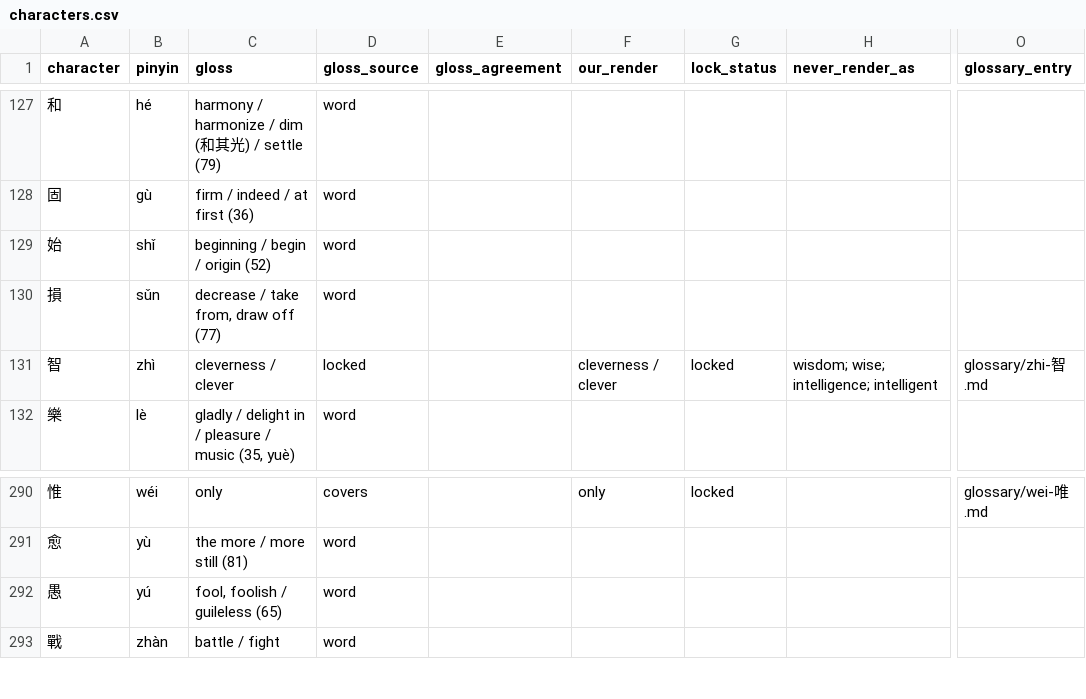
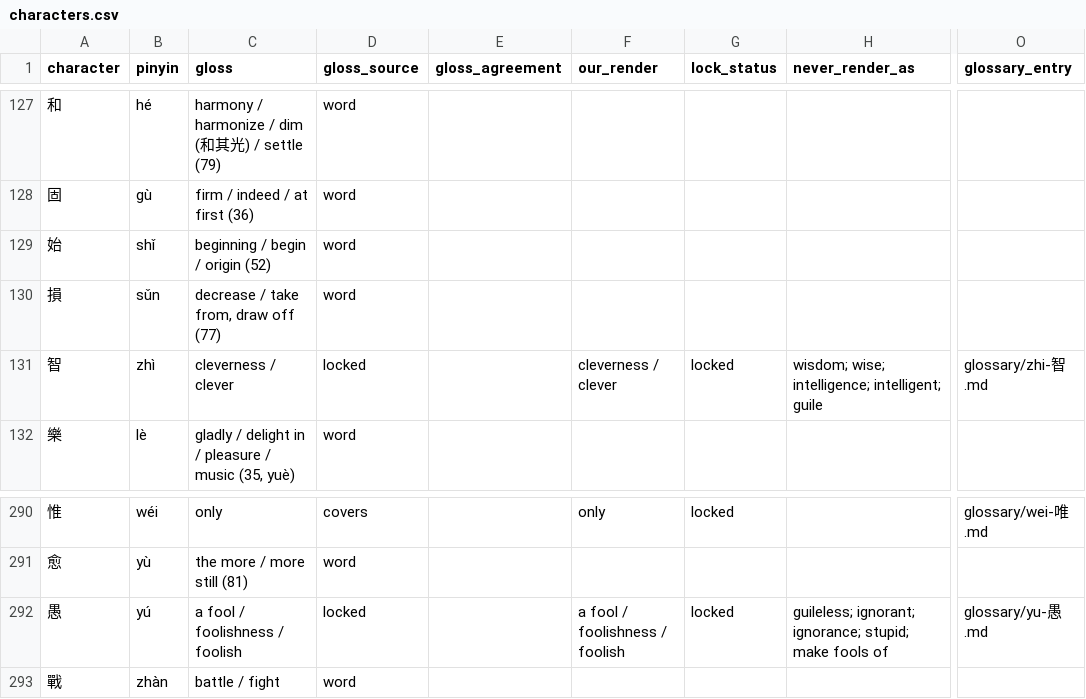
Before and after one commit to opencosmos-ai/taoteching, a CSV file: data/characters.csv, drawn as a sheet; only a part is shown, gaps mark what is left out; the diff names each change by its address in the sheet, - before the commit and + after, or states it on an @@ line.

```diff
--- a/data/characters.csv
+++ b/data/characters.csv
-H131 (never_render_as): wisdom; wise; intelligence; intelligent
+H131 (never_render_as): wisdom; wise; intelligence; intelligent; guile
-C292 (gloss): fool, foolish / guileless (65)
+C292 (gloss): a fool / foolishness / foolish
-D292 (gloss_source): word
+D292 (gloss_source): locked
-F292 (our_render): (empty)
+F292 (our_render): a fool / foolishness / foolish
-G292 (lock_status): (empty)
+G292 (lock_status): locked
-H292 (never_render_as): (empty)
+H292 (never_render_as): guileless; ignorant; ignorance; stupid; make fools of
-O292 (glossary_entry): (empty)
+O292 (glossary_entry): glossary/yu-愚.md
```
Also changed, not shown: data/character-anatomy.csv, data/commentary.csv, 25 other files.
